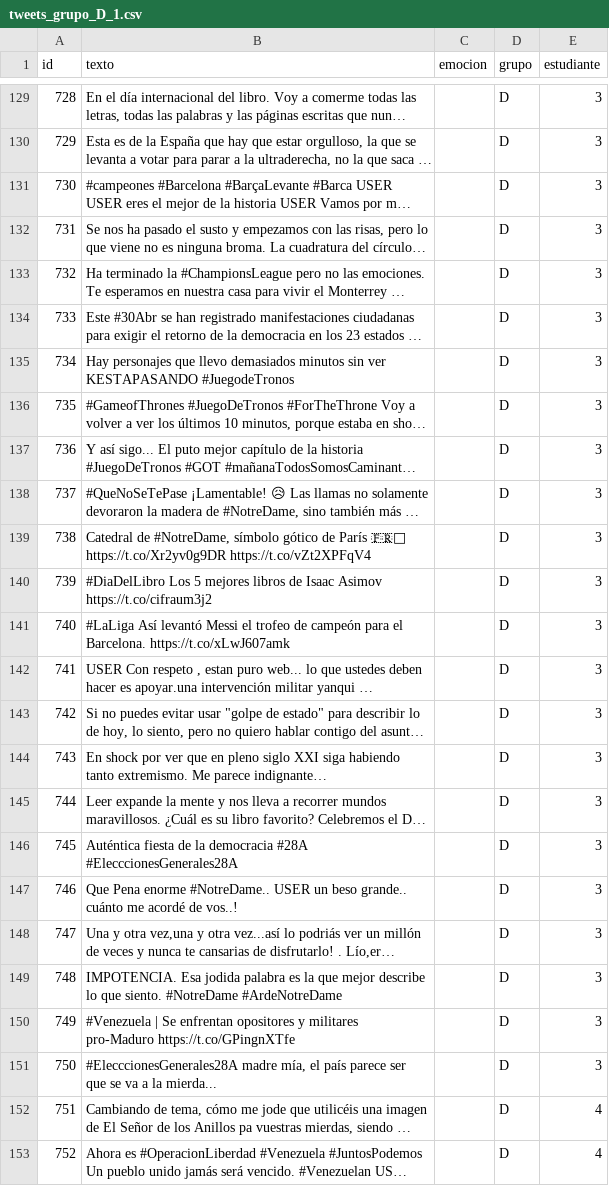
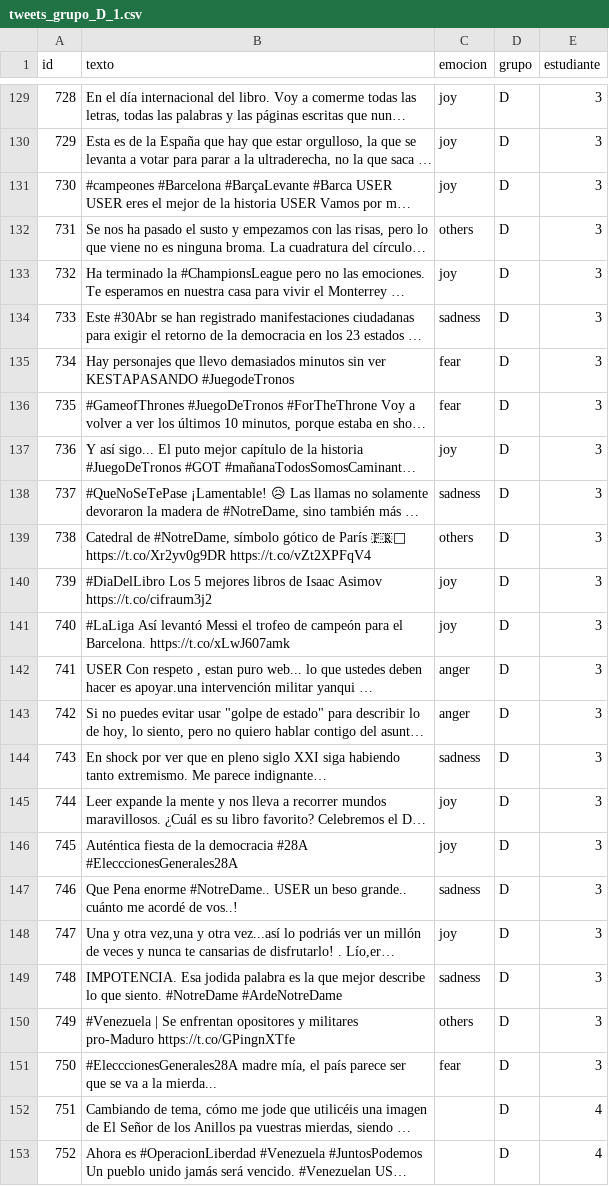
Before and after one commit to andrescollares/pln, a CSV file: lab/parte1/tweets_grupo_D_1.csv, drawn as a sheet; only a part is shown, gaps mark what is left out; long unchanged cells end in …; the diff covers the shown part only; the diff names each change by its address in the sheet, - before the commit and + after, or states it on an @@ line.

```diff
--- a/lab/parte1/tweets_grupo_D_1.csv
+++ b/lab/parte1/tweets_grupo_D_1.csv
-C129:C131 (emocion): (empty)
+C129:C131 (emocion): joy
-C132 (emocion): (empty)
+C132 (emocion): others
-C133 (emocion): (empty)
+C133 (emocion): joy
-C134 (emocion): (empty)
+C134 (emocion): sadness
-C135:C136 (emocion): (empty)
+C135:C136 (emocion): fear
-C137 (emocion): (empty)
+C137 (emocion): joy
-C138 (emocion): (empty)
+C138 (emocion): sadness
-C139 (emocion): (empty)
+C139 (emocion): others
-C140:C141 (emocion): (empty)
+C140:C141 (emocion): joy
-C142:C143 (emocion): (empty)
+C142:C143 (emocion): anger
-C144 (emocion): (empty)
+C144 (emocion): sadness
-C145:C146 (emocion): (empty)
+C145:C146 (emocion): joy
-C147 (emocion): (empty)
+C147 (emocion): sadness
-C148 (emocion): (empty)
+C148 (emocion): joy
-C149 (emocion): (empty)
+C149 (emocion): sadness
-C150 (emocion): (empty)
+C150 (emocion): others
-C151 (emocion): (empty)
+C151 (emocion): fear
```
Also changed, not shown: 27 edited cells elsewhere in this file.
